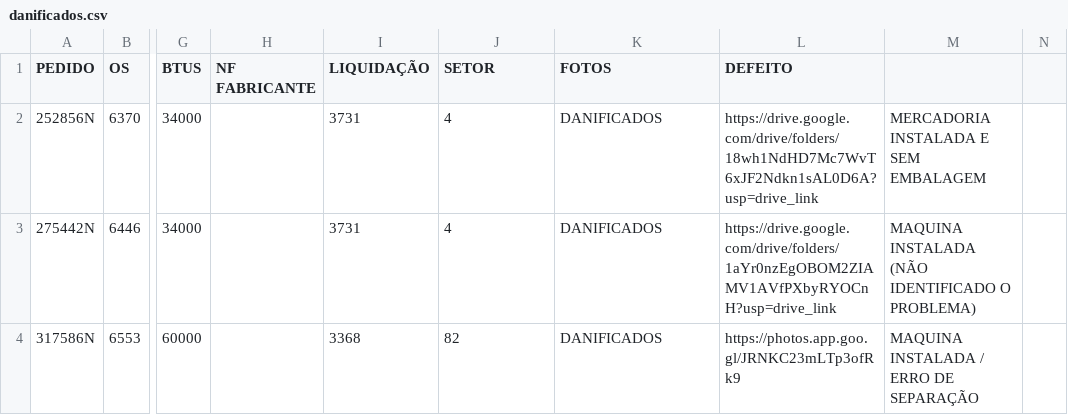
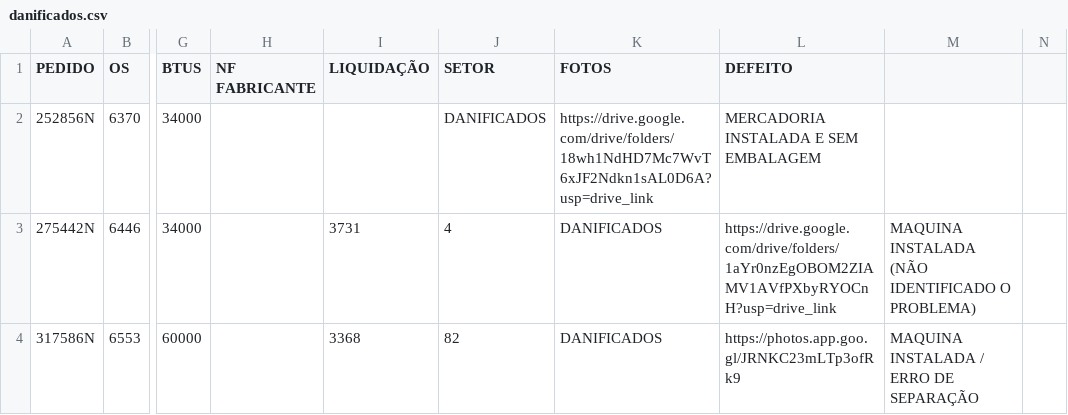
Before and after one commit to discomerciologistica/DANIFICADOS, a CSV file: danificados.csv, drawn as a sheet; only a part is shown, gaps mark what is left out; the diff names each change by its address in the sheet, - before the commit and + after, or states it on an @@ line.

Commit message:
Update danificados.csv

```diff
--- a/danificados.csv
+++ b/danificados.csv
-I2 (LIQUIDAÇÃO): 3731
+I2 (LIQUIDAÇÃO): (empty)
-J2 (SETOR): 4
+J2 (SETOR): DANIFICADOS
-K2 (FOTOS): DANIFICADOS
+K2 (FOTOS): https://drive.google.com/drive/folders/18wh1NdHD7Mc7WvT6xJF2Ndkn1sAL0D6A?usp=drive_link
-L2 (DEFEITO): https://drive.google.com/drive/folders/18wh1NdHD7Mc7WvT6xJF2Ndkn1sAL0D6A?usp=drive_link
+L2 (DEFEITO): MERCADORIA INSTALADA E SEM EMBALAGEM
-M2: MERCADORIA INSTALADA E SEM EMBALAGEM
+M2: (empty)
```
